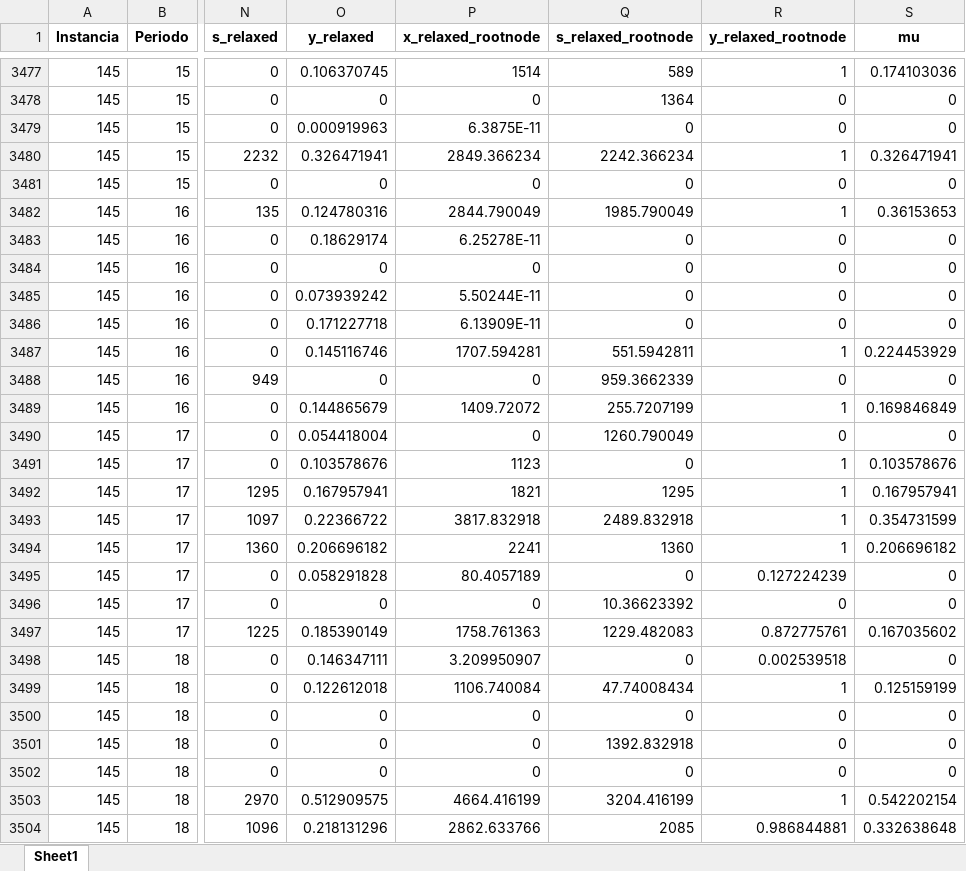
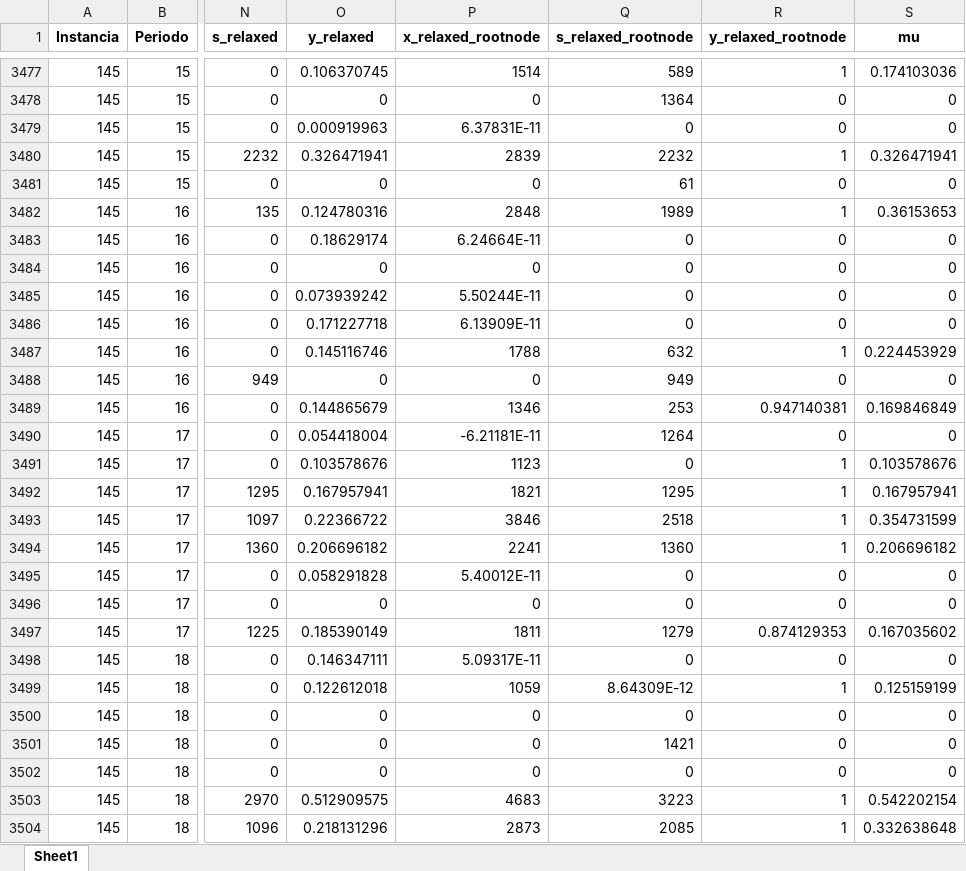
Before and after one commit to FrancoQuezada/MLforCO, an Excel workbook: results_exp0/data/optimal/optimal_variables_train_n8_p60_c10_f1000_s1.xlsx, sheet Sheet1, drawn as a sheet; only a part is shown, gaps mark what is left out; values as stored, in another font and other column widths than the file's, no borders; the diff covers the shown part only; the diff names each change by its address in the sheet, - before the commit and + after, or states it on an @@ line.

```diff
--- a/results_exp0/data/optimal/optimal_variables_train_n8_p60_c10_f1000_s1.xlsx (sheet Sheet1)
+++ b/results_exp0/data/optimal/optimal_variables_train_n8_p60_c10_f1000_s1.xlsx (sheet Sheet1)
-P3479 (x_relaxed_rootnode): 6.3875E-11
+P3479 (x_relaxed_rootnode): 6.37831E-11
-P3480 (x_relaxed_rootnode): 2849.366234
+P3480 (x_relaxed_rootnode): 2839
-Q3480 (s_relaxed_rootnode): 2242.366234
+Q3480 (s_relaxed_rootnode): 2232
-Q3481 (s_relaxed_rootnode): 0
+Q3481 (s_relaxed_rootnode): 61
-P3482 (x_relaxed_rootnode): 2844.790049
+P3482 (x_relaxed_rootnode): 2848
-Q3482 (s_relaxed_rootnode): 1985.790049
+Q3482 (s_relaxed_rootnode): 1989
-P3483 (x_relaxed_rootnode): 6.25278E-11
+P3483 (x_relaxed_rootnode): 6.24664E-11
-P3487 (x_relaxed_rootnode): 1707.594281
+P3487 (x_relaxed_rootnode): 1788
-Q3487 (s_relaxed_rootnode): 551.5942811
+Q3487 (s_relaxed_rootnode): 632
-Q3488 (s_relaxed_rootnode): 959.3662339
+Q3488 (s_relaxed_rootnode): 949
-P3489 (x_relaxed_rootnode): 1409.72072
+P3489 (x_relaxed_rootnode): 1346
-Q3489 (s_relaxed_rootnode): 255.7207199
+Q3489 (s_relaxed_rootnode): 253
-R3489 (y_relaxed_rootnode): 1
+R3489 (y_relaxed_rootnode): 0.947140381
-P3490 (x_relaxed_rootnode): 0
+P3490 (x_relaxed_rootnode): -6.21181E-11
-Q3490 (s_relaxed_rootnode): 1260.790049
+Q3490 (s_relaxed_rootnode): 1264
-P3493 (x_relaxed_rootnode): 3817.832918
+P3493 (x_relaxed_rootnode): 3846
-Q3493 (s_relaxed_rootnode): 2489.832918
+Q3493 (s_relaxed_rootnode): 2518
-P3495 (x_relaxed_rootnode): 80.4057189
+P3495 (x_relaxed_rootnode): 5.40012E-11
-R3495 (y_relaxed_rootnode): 0.127224239
+R3495 (y_relaxed_rootnode): 0
-Q3496 (s_relaxed_rootnode): 10.36623392
+Q3496 (s_relaxed_rootnode): 0
-P3497 (x_relaxed_rootnode): 1758.761363
+P3497 (x_relaxed_rootnode): 1811
-Q3497 (s_relaxed_rootnode): 1229.482083
+Q3497 (s_relaxed_rootnode): 1279
-R3497 (y_relaxed_rootnode): 0.872775761
+R3497 (y_relaxed_rootnode): 0.874129353
-P3498 (x_relaxed_rootnode): 3.209950907
+P3498 (x_relaxed_rootnode): 5.09317E-11
-R3498 (y_relaxed_rootnode): 0.002539518
+R3498 (y_relaxed_rootnode): 0
-P3499 (x_relaxed_rootnode): 1106.740084
+P3499 (x_relaxed_rootnode): 1059
-Q3499 (s_relaxed_rootnode): 47.74008434
+Q3499 (s_relaxed_rootnode): 8.64309E-12
-Q3501 (s_relaxed_rootnode): 1392.832918
+Q3501 (s_relaxed_rootnode): 1421
-P3503 (x_relaxed_rootnode): 4664.416199
+P3503 (x_relaxed_rootnode): 4683
-Q3503 (s_relaxed_rootnode): 3204.416199
+Q3503 (s_relaxed_rootnode): 3223
-P3504 (x_relaxed_rootnode): 2862.633766
+P3504 (x_relaxed_rootnode): 2873
-R3504 (y_relaxed_rootnode): 0.986844881
+R3504 (y_relaxed_rootnode): 1
```
Also changed, not shown: 1754 edited cells elsewhere in this sheet, results_exp0/data/optimal/optimal_metrics_train_n8_p60_c10_f1000_s1.xlsx, results_exp0/data/train/instances_train_n8_p60_c10_f1000_s1.xlsx, 11 other files.
